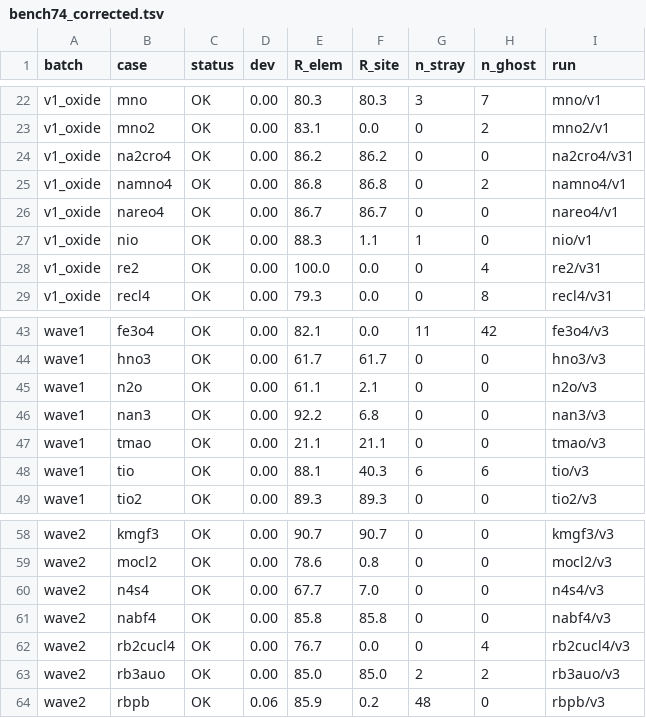
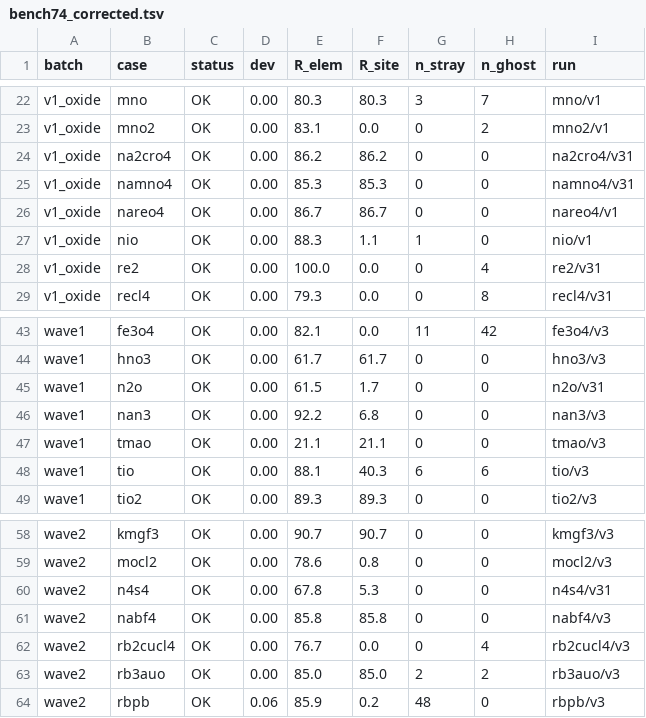
Before and after one commit to GongGroup/LEOS, a TSV file: results/bench74_corrected.tsv, drawn as a sheet; only a part is shown, gaps mark what is left out.

```diff
--- a/results/bench74_corrected.tsv
+++ b/results/bench74_corrected.tsv
@@ -24,3 +24,3 @@ v1_oxide	mno2	OK	0.00	83.1	0.0	0	2	mno2/v1
 v1_oxide	na2cro4	OK	0.00	86.2	86.2	0	0	na2cro4/v31
-v1_oxide	namno4	OK	0.00	86.8	86.8	0	2	namno4/v1
+v1_oxide	namno4	OK	0.00	85.3	85.3	0	0	namno4/v31
 v1_oxide	nareo4	OK	0.00	86.7	86.7	0	0	nareo4/v1
@@ -44,3 +44,3 @@ wave1	fe3o4	OK	0.00	82.1	0.0	11	42	fe3o4/v3
 wave1	hno3	OK	0.00	61.7	61.7	0	0	hno3/v3
-wave1	n2o	OK	0.00	61.1	2.1	0	0	n2o/v3
+wave1	n2o	OK	0.00	61.5	1.7	0	0	n2o/v31
 wave1	nan3	OK	0.00	92.2	6.8	0	0	nan3/v3
@@ -59,3 +59,3 @@ wave2	kmgf3	OK	0.00	90.7	90.7	0	0	kmgf3/v3
 wave2	mocl2	OK	0.00	78.6	0.8	0	0	mocl2/v3
-wave2	n4s4	OK	0.00	67.7	7.0	0	0	n4s4/v3
+wave2	n4s4	OK	0.00	67.8	5.3	0	0	n4s4/v31
 wave2	nabf4	OK	0.00	85.8	85.8	0	0	nabf4/v3
```
Also changed, not shown: cases/INDEX.tsv, cases/STRUCTURES.tsv, 28 other files.
